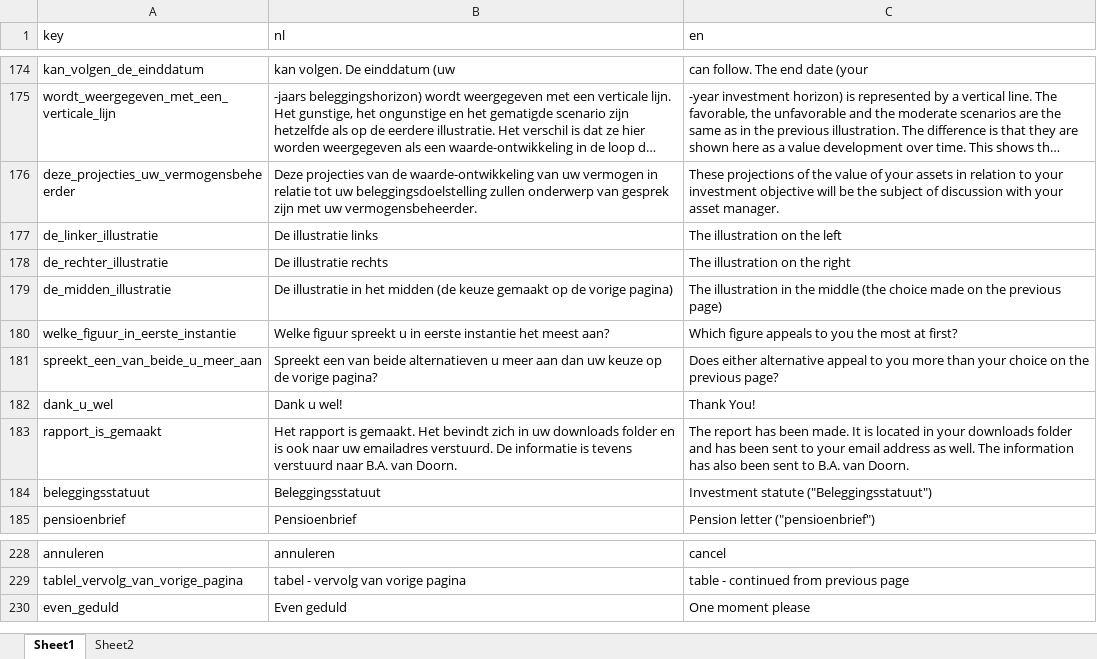
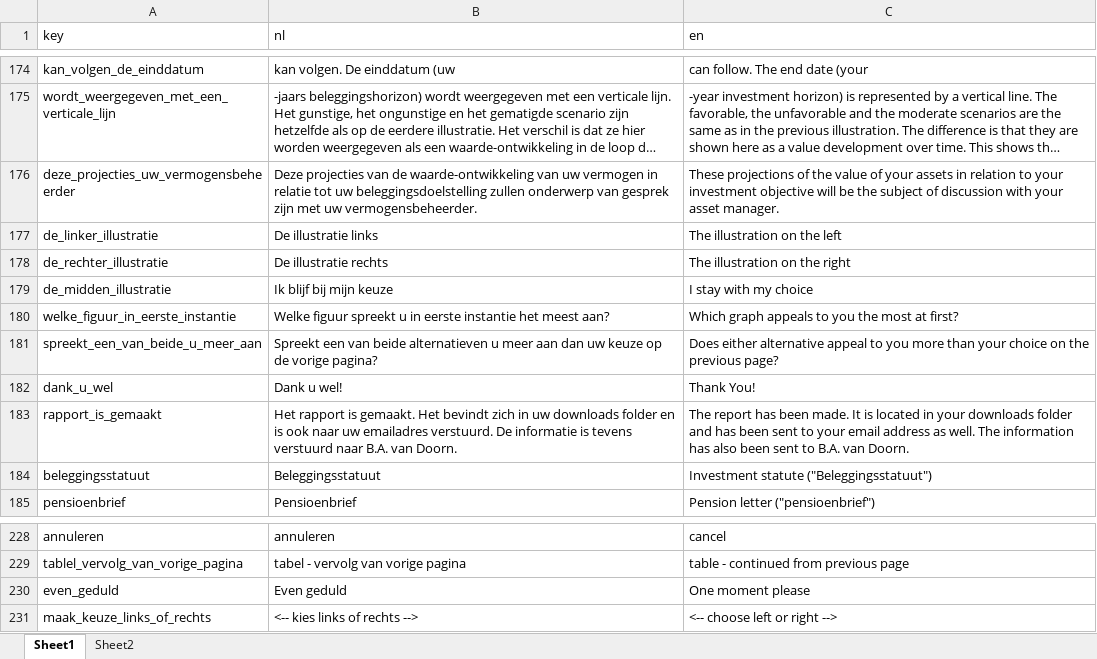
Before and after one commit to pieterprins2/shiny_vertaler, an Excel workbook: translations/translations.xlsx, sheet Sheet1, drawn as a sheet; only a part is shown, gaps mark what is left out; long unchanged cells end in …; values as stored, in another font and other column widths than the file's, no borders; the diff names each change by its address in the sheet, - before the commit and + after, or states it on an @@ line.

Commit message:
paar aanpassingen

```diff
--- a/translations/translations.xlsx (sheet Sheet1)
+++ b/translations/translations.xlsx (sheet Sheet1)
-B179 (nl): De illustratie in het midden (de keuze gemaakt op de vorige pagina)
+B179 (nl): Ik blijf bij mijn keuze
-C179 (en): The illustration in the middle (the choice made on the previous page)
+C179 (en): I stay with my choice
-C180 (en): Which figure appeals to…
+C180 (en): Which graph appeals to…
+row 231: maak_keuze_links_of_rechts | <-- kies links of rechts --> | <-- choose left or right -->
```
